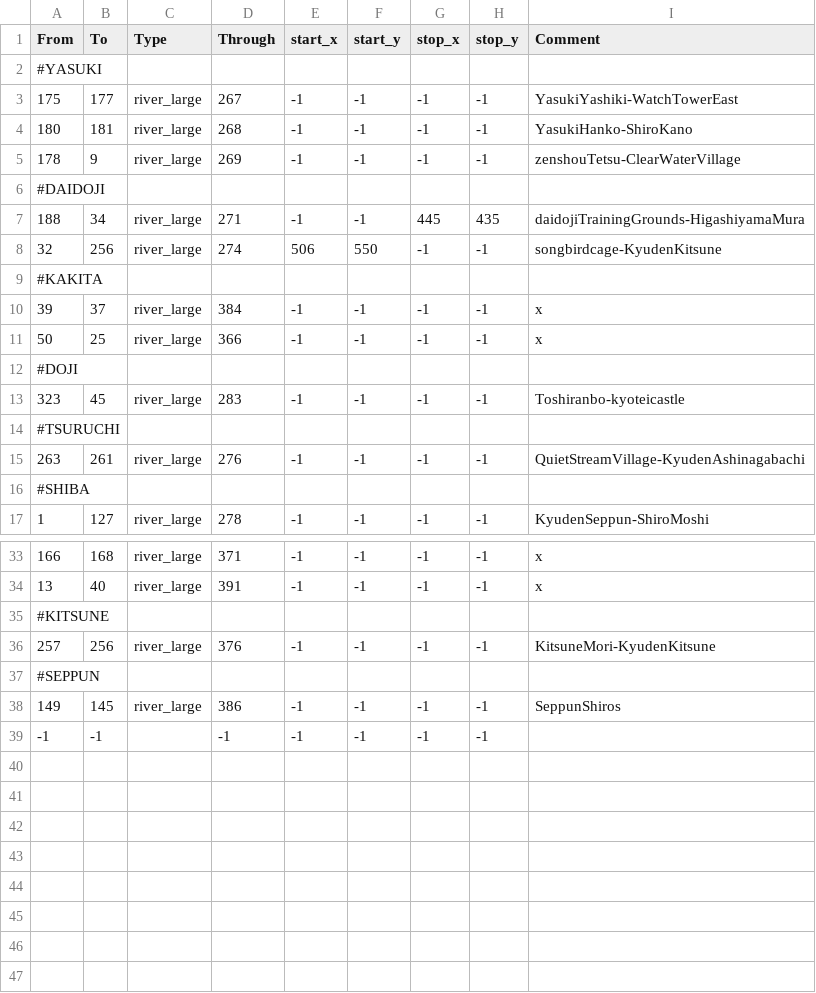
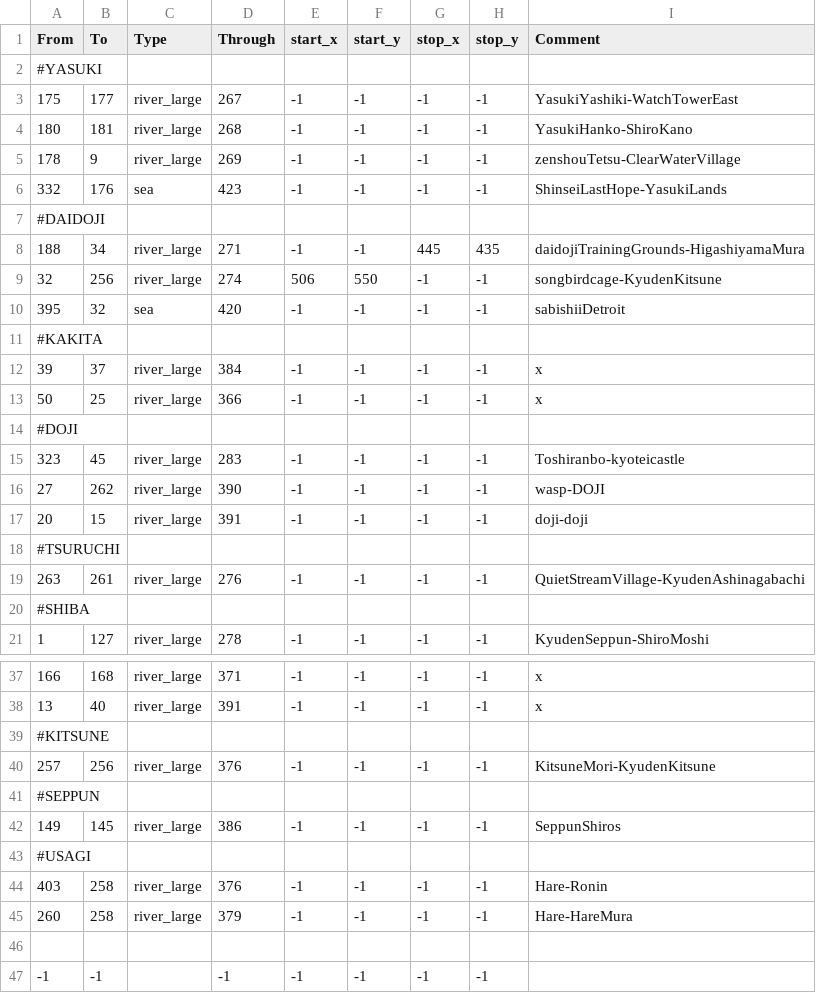
Before and after one commit to DrDadolle/EmeraldEmpire-CK3-Mod, a CSV file: RokuganWIP/map_data/adjacencies.csv, drawn as a sheet; only a part is shown, gaps mark what is left out.

Commit message:
fixing counties gouvernement, changing chuda to be in phoenix lands, wip sea provinces

```diff
--- a/RokuganWIP/map_data/adjacencies.csv
+++ b/RokuganWIP/map_data/adjacencies.csv
@@ -5,2 +5,3 @@ From;To;Type;Through;start_x;start_y;stop_x;stop_y;Comment
 178;9;river_large;269;-1;-1;-1;-1;zenshouTetsu-ClearWaterVillage
+332;176;sea;423;-1;-1;-1;-1;ShinseiLastHope-YasukiLands
 #DAIDOJI
@@ -8,2 +9,3 @@ From;To;Type;Through;start_x;start_y;stop_x;stop_y;Comment
 32;256;river_large;274;506;550;-1;-1;songbirdcage-KyudenKitsune
+395;32;sea;420;-1;-1;-1;-1;sabishiiDetroit
 #KAKITA
@@ -13,2 +15,4 @@ From;To;Type;Through;start_x;start_y;stop_x;stop_y;Comment
 323;45;river_large;283;-1;-1;-1;-1;Toshiranbo-kyoteicastle
+27;262;river_large;390;-1;-1;-1;-1;wasp-DOJI
+20;15;river_large;391;-1;-1;-1;-1;doji-doji
 #TSURUCHI
@@ -38,2 +42,6 @@ From;To;Type;Through;start_x;start_y;stop_x;stop_y;Comment
 149;145;river_large;386;-1;-1;-1;-1;SeppunShiros
+#USAGI
+403;258;river_large;376;-1;-1;-1;-1;Hare-Ronin
+260;258;river_large;379;-1;-1;-1;-1;Hare-HareMura
+
 -1;-1;;-1;-1;-1;-1;-1;
```
Also changed, not shown: RokuganWIP/map_data/definition.csv, 10 other files.
